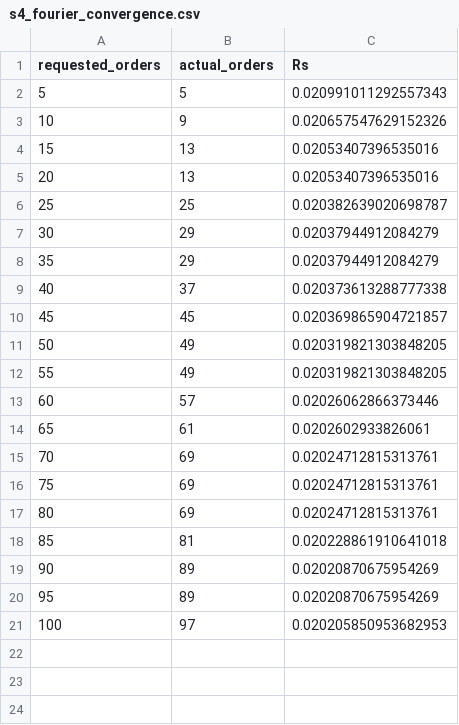
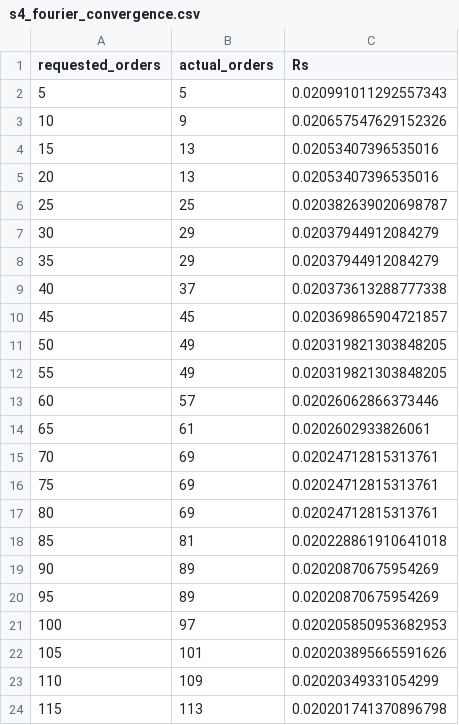
Before and after one commit to sneha-balamurali/photonic-benchmarks, a CSV file: notebook/plots/csv/s4_fourier_convergence.csv, drawn as a sheet.

Commit message:
metarcwa initial complete plots

```diff
--- a/notebook/plots/csv/s4_fourier_convergence.csv
+++ b/notebook/plots/csv/s4_fourier_convergence.csv
@@ -21 +21,4 @@ requested_orders,actual_orders,Rs
 100,97,0.020205850953682953
+105,101,0.020203895665591626
+110,109,0.02020349331054299
+115,113,0.020201741370896798
```
Also changed, not shown: 6 other files.
